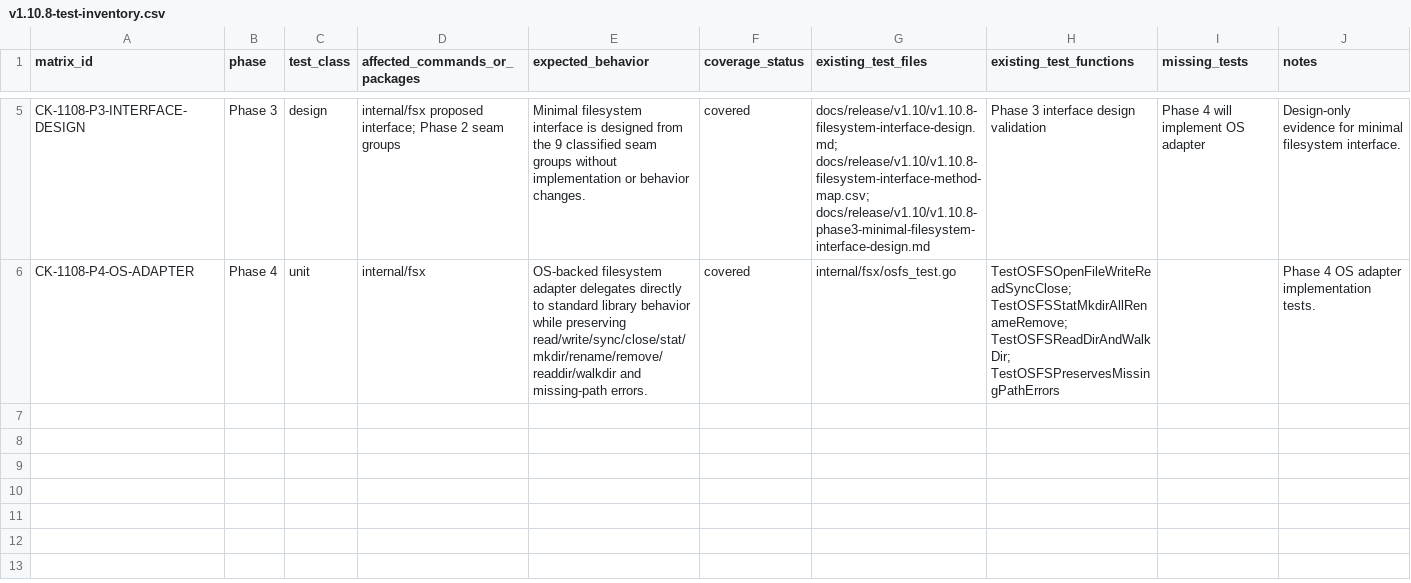
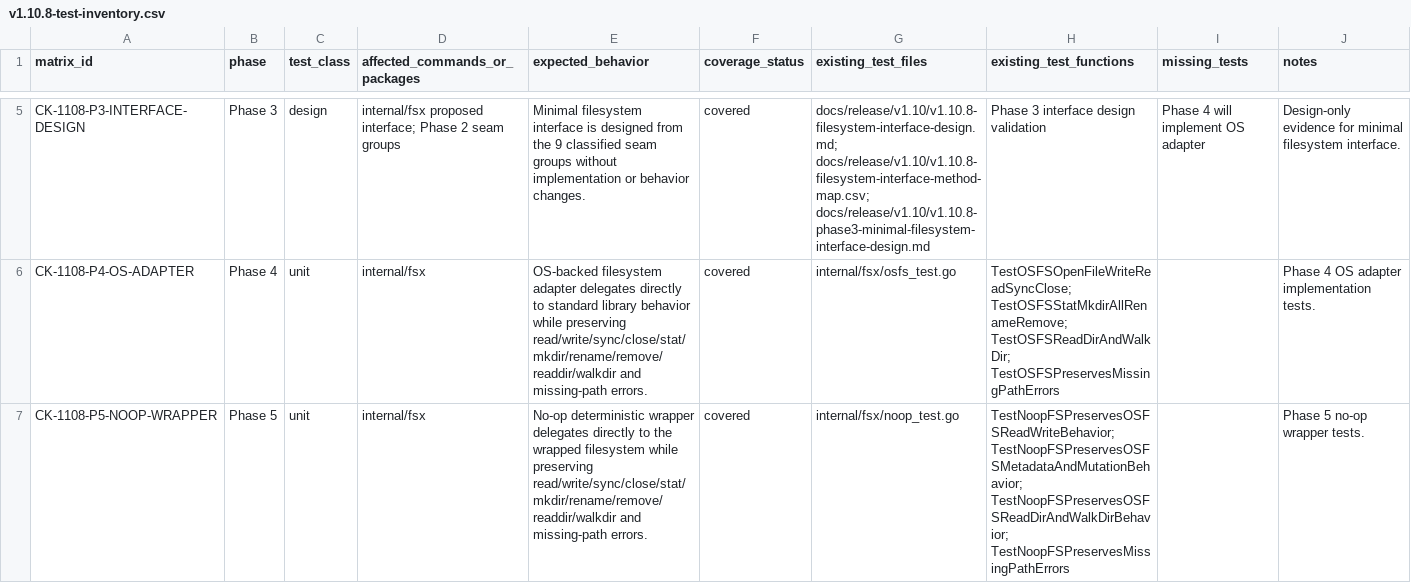
Before and after one commit to franchoy/coldkeep, a CSV file: docs/release/v1.10/v1.10.8-test-inventory.csv, drawn as a sheet; only a part is shown, gaps mark what is left out; the diff names each change by its address in the sheet, - before the commit and + after, or states it on an @@ line.

Commit message:
fsx: add behavior-preserving noop filesystem wrapper
Add v1.10.8 behavior-preserving no-op filesystem wrapper.

This adds:
- NoopFS wrapper
- NewNoop constructor
- no-op wrapper behavior-preservation tests
- Phase 5 release evidence

The wrapper delegates directly to the wrapped FS.

This does not:
- change existing Coldkeep filesystem call sites
- change restore behavior
- change container behavior
- change recovery behavior
- change GC behavior
- add fault injection behavior
- add hook behavior
- change CI
- change dependencies

```diff
--- a/docs/release/v1.10/v1.10.8-test-inventory.csv
+++ b/docs/release/v1.10/v1.10.8-test-inventory.csv
+row 7: CK-1108-P5-NOOP-WRAPPER | Phase 5 | unit | internal/fsx | No-op deterministic wrapper delegates directly to the wrapped filesystem while preserving read/write/sync/close/stat/mkdir/rename/remove/readdir/walkdir and missing-path errors. | covered | internal/fsx/noop_test.go | TestNoopFSPreservesOSFSReadWriteBehavior; TestNoopFSPreservesOSFSMetadataAndMutationBehavior; TestNoopFSPreservesOSFSReadDirAndWalkDirBehavior; TestNoopFSPreservesMissingPathErrors |  | Phase 5 no-op wrapper tests.
```
Also changed, not shown: 5 other files.
